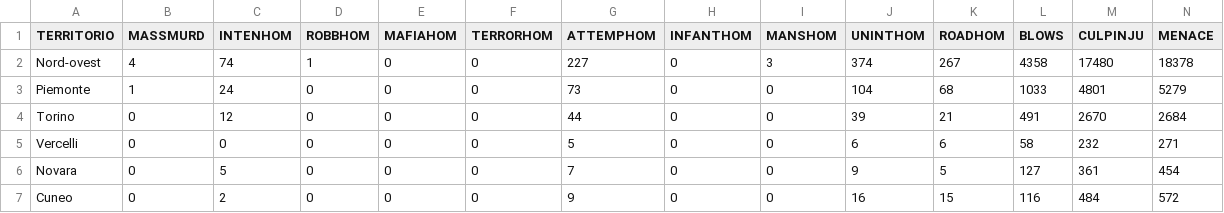
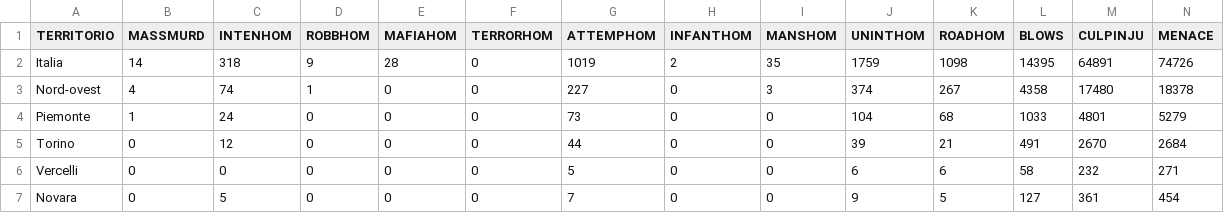
Before and after one commit to FraA97/VA-project, a CSV file: test.csv, drawn as a sheet; only a part is shown; the shorter side is filled out with more unchanged rows; rows hold the shown columns only; the diff names each change by its address in the sheet, - before the commit and + after, or states it on an @@ line.

```diff
--- a/test.csv
+++ b/test.csv
+row 2: Italia | 14 | 318 | 9 | 28 | 0 | 1019 | 2 | 35 | 1759 | 1098 | 14395 | 64891 | 74726
```
